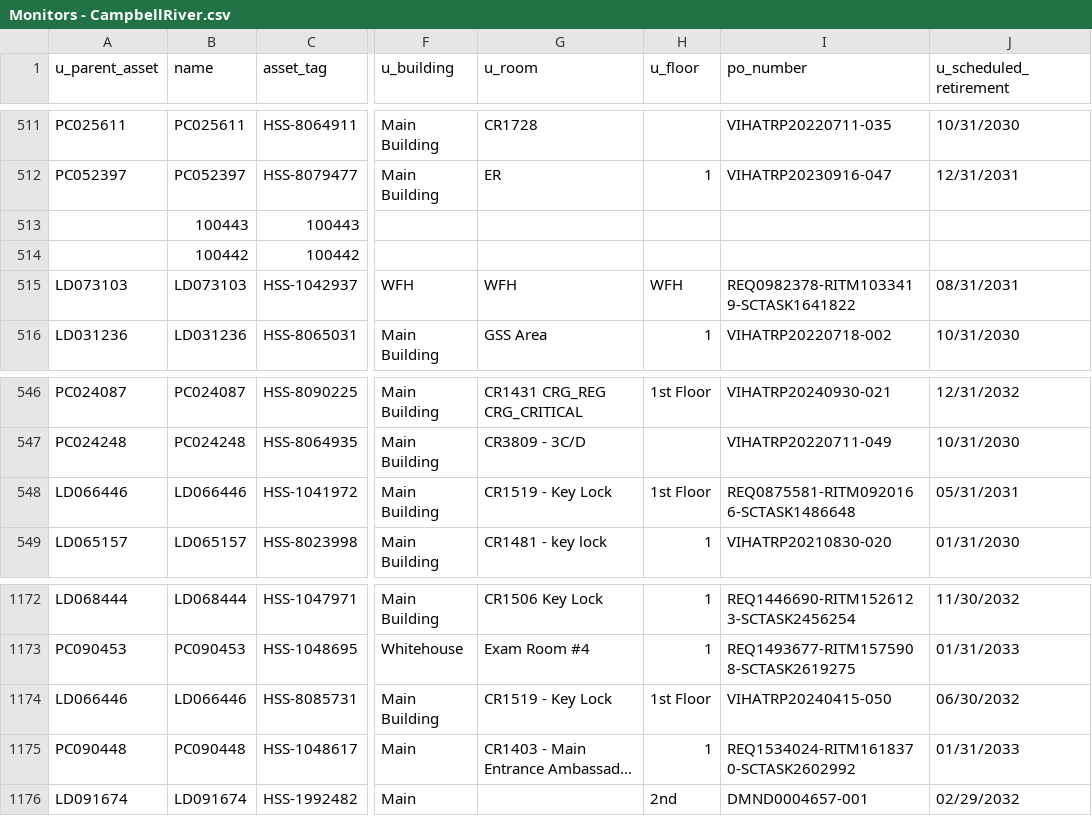
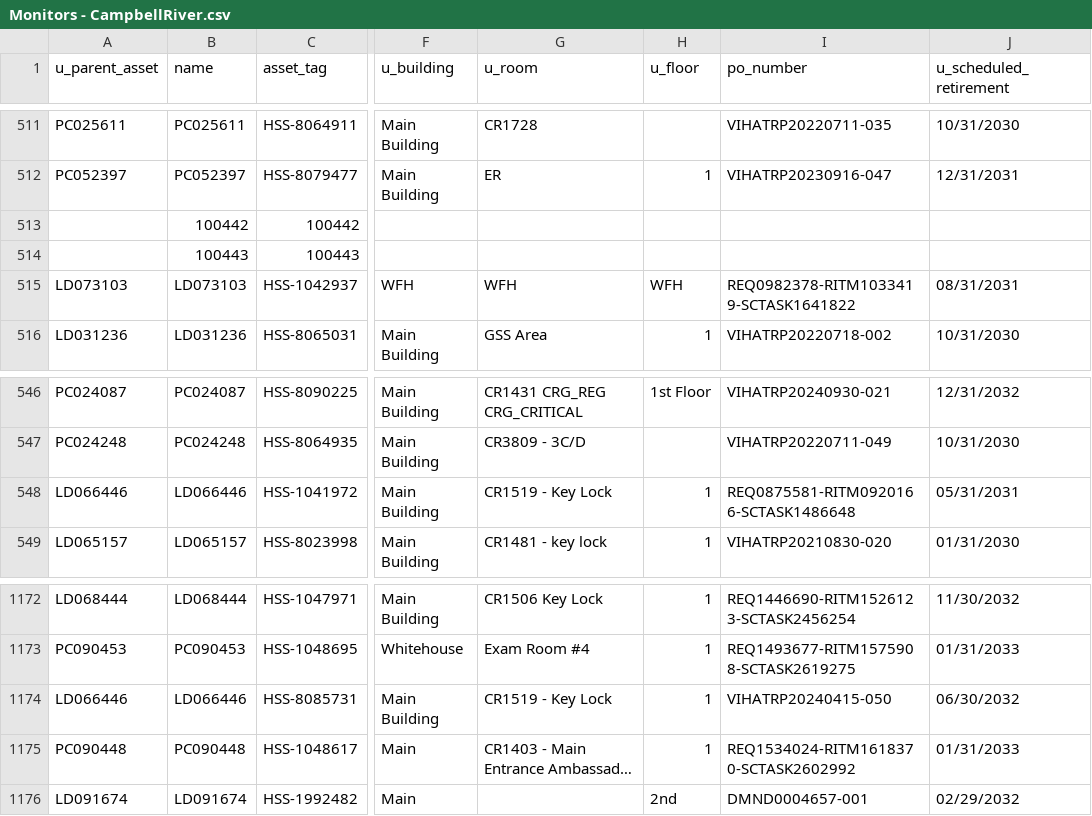
Before and after one commit to digbysa/New-Inventory-Tool-V2, a CSV file: Data/CampbellRiver/Monitors - CampbellRiver.csv, drawn as a sheet; only a part is shown, gaps mark what is left out; long unchanged cells end in …; the diff covers the shown part only; the diff names each change by its address in the sheet, - before the commit and + after, or states it on an @@ line.

```diff
--- a/Data/CampbellRiver/Monitors - CampbellRiver.csv
+++ b/Data/CampbellRiver/Monitors - CampbellRiver.csv
@@ row 514 moved to row 513: 100442 @@
-H548 (u_floor): 1st Floor
+H548 (u_floor): 1
-H1174 (u_floor): 1st Floor
+H1174 (u_floor): 1
```
Also changed, not shown: 1 moved row and 4 edited cells elsewhere in this file, Data/CampbellRiver/Computers - CampbellRiver.csv, Data/Cowichan/Computers - Cowichan.csv, 10 other files.
